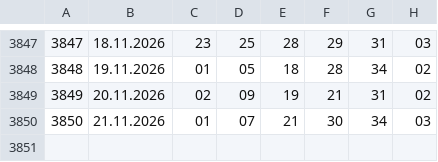
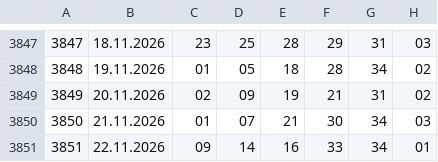
Before and after one commit to Isithunzi000/lotto, a CSV file: data/ekstra_pensja.csv, drawn as a sheet; only a part is shown, gaps mark what is left out; the diff names each change by its address in the sheet, - before the commit and + after, or states it on an @@ line.

```diff
--- a/data/ekstra_pensja.csv
+++ b/data/ekstra_pensja.csv
+row 3851: 3851 | 22.11.2026 | 09 | 14 | 16 | 33 | 34 | 01
```
Also changed, not shown: data/ekstra_premia.csv, data/mini_lotto.csv, 2 other files.
